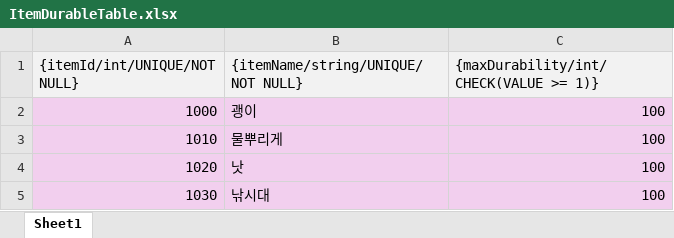
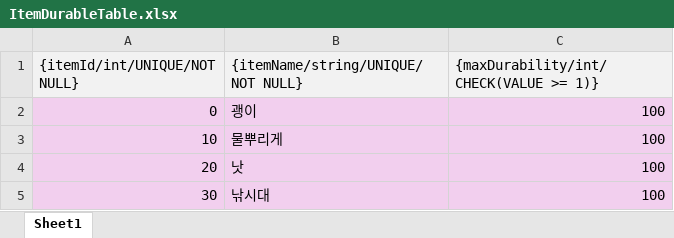
Before and after one commit to jhyun0205/Farm, an Excel workbook: Assets/Project/Csv/Item/AdditionalTable/ItemDurableTable.xlsx, sheet Sheet1, drawn as a sheet; values as stored, in another font and other column widths than the file's, no borders; the diff names each change by its address in the sheet, - before the commit and + after, or states it on an @@ line.

```diff
--- a/Assets/Project/Csv/Item/AdditionalTable/ItemDurableTable.xlsx (sheet Sheet1)
+++ b/Assets/Project/Csv/Item/AdditionalTable/ItemDurableTable.xlsx (sheet Sheet1)
-A2 ({itemId/int/UNIQUE/NOT NULL}): 1000
+A2 ({itemId/int/UNIQUE/NOT NULL}): 0
-A3 ({itemId/int/UNIQUE/NOT NULL}): 1010
+A3 ({itemId/int/UNIQUE/NOT NULL}): 10
-A4 ({itemId/int/UNIQUE/NOT NULL}): 1020
+A4 ({itemId/int/UNIQUE/NOT NULL}): 20
-A5 ({itemId/int/UNIQUE/NOT NULL}): 1030
+A5 ({itemId/int/UNIQUE/NOT NULL}): 30
```
Also changed, not shown: Assets/Project/Csv/Crop/CropTable.xlsx, Assets/Project/Csv/Item/ItemTable.xlsx, 16 other files.
